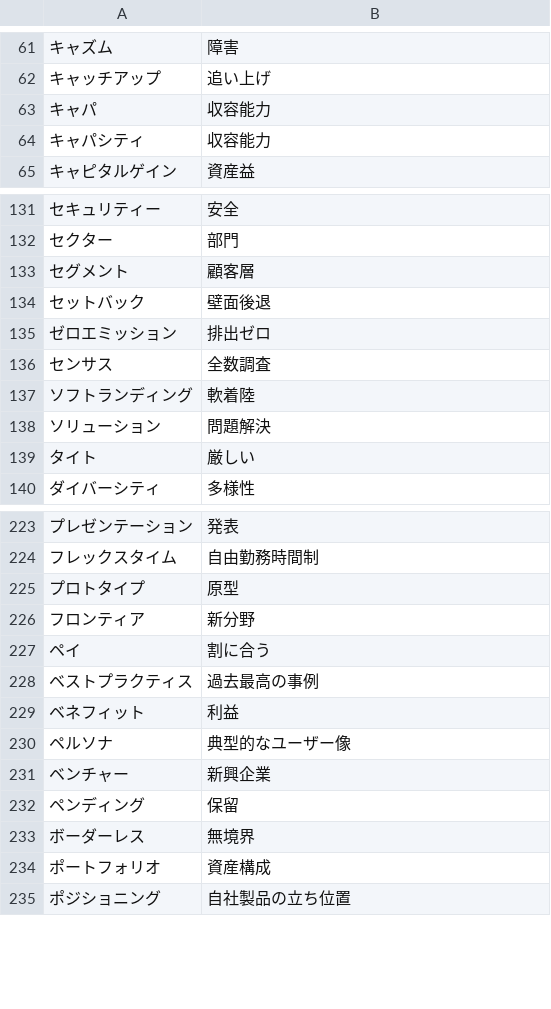
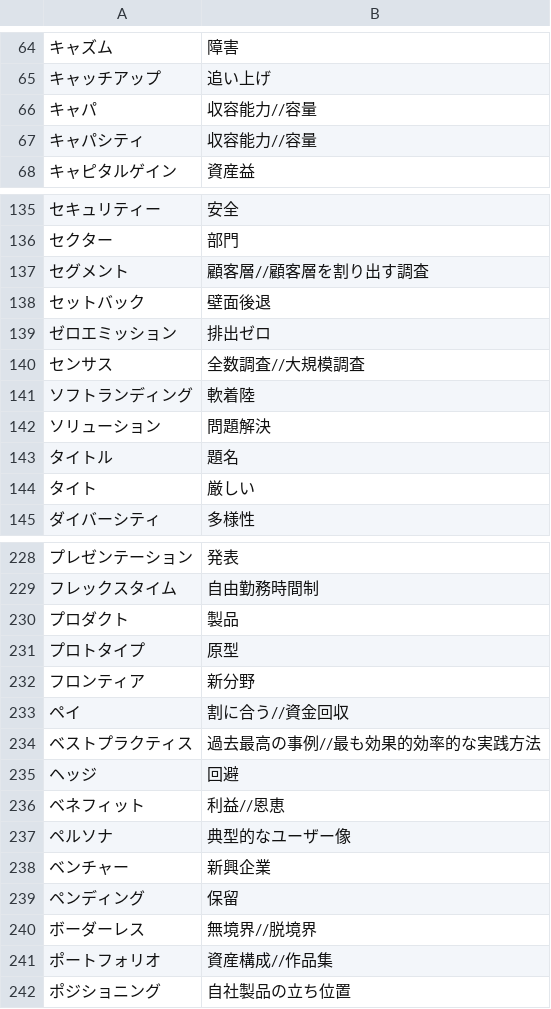
Before and after one commit to tamakagi-14-it-11/katakana-translate, a CSV file: data/katakana.csv, drawn as a sheet; only a part is shown, gaps mark what is left out; the diff covers the shown part only.

```diff
--- a/data/katakana.csv
+++ b/data/katakana.csv
@@ -62,4 +65,4 @@
 キャッチアップ,追い上げ
-キャパ,収容能力
-キャパシティ,収容能力
+キャパ,収容能力//容量
+キャパシティ,収容能力//容量
 キャピタルゲイン,資産益
@@ -132,8 +136,9 @@
 セクター,部門
-セグメント,顧客層
+セグメント,顧客層//顧客層を割り出す調査
 セットバック,壁面後退
 ゼロエミッション,排出ゼロ
-センサス,全数調査
+センサス,全数調査//大規模調査
 ソフトランディング,軟着陸
 ソリューション,問題解決
+タイトル,題名
 タイト,厳しい
@@ -224,7 +229,9 @@
 フレックスタイム,自由勤務時間制
+プロダクト,製品
 プロトタイプ,原型
 フロンティア,新分野
-ペイ,割に合う
-ベストプラクティス,過去最高の事例
-ベネフィット,利益
+ペイ,割に合う//資金回収
+ベストプラクティス,過去最高の事例//最も効果的効率的な実践方法
+ヘッジ,回避
+ベネフィット,利益//恩恵
 ペルソナ,典型的なユーザー像
@@ -232,4 +239,4 @@
 ペンディング,保留
-ボーダーレス,無境界
-ポートフォリオ,資産構成
+ボーダーレス,無境界//脱境界
+ポートフォリオ,資産構成//作品集
 ポジショニング,自社製品の立ち位置
```
Also changed, not shown: 8 added rows and 51 edited cells elsewhere in this file, data/z01_hokkaido.csv, 50 other files.
